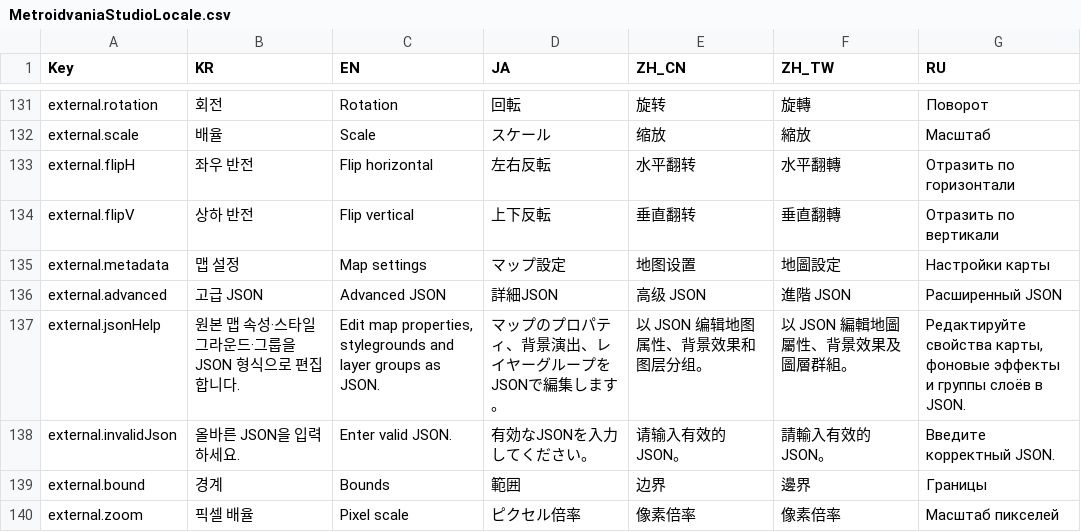
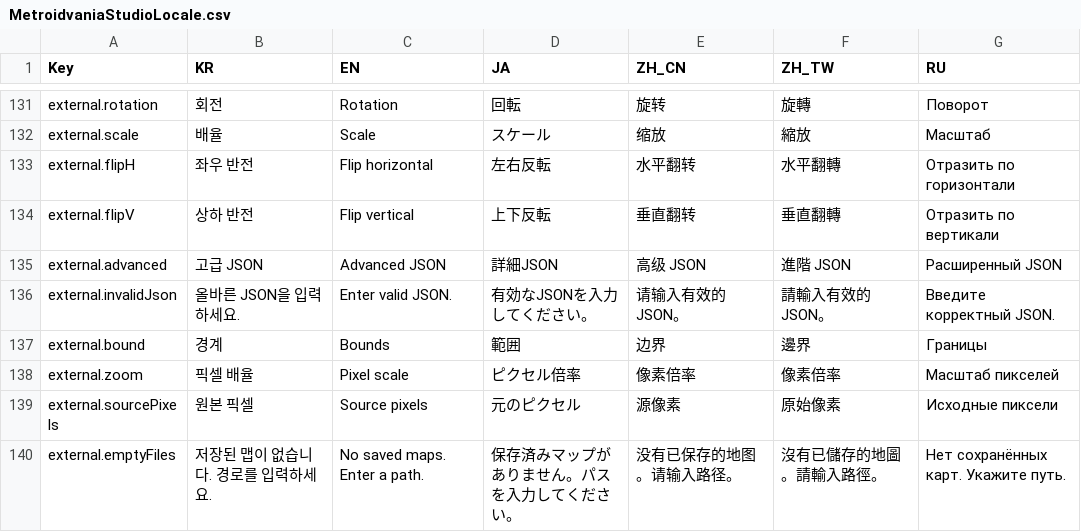
Before and after one commit to LBarimi/metroidvania-studio, a CSV file: metroidvania-studio/localization/MetroidvaniaStudioLocale.csv, drawn as a sheet; only a part is shown, gaps mark what is left out; the shorter side is filled out with more unchanged rows; the diff names each change by its address in the sheet, - before the commit and + after, or states it on an @@ line.

Commit message:
Remove raw map settings from the Edit menu

```diff
--- a/metroidvania-studio/localization/MetroidvaniaStudioLocale.csv
+++ b/metroidvania-studio/localization/MetroidvaniaStudioLocale.csv
-row 135: external.metadata | 맵 설정 | Map settings | マップ設定 | 地图设置 | 地圖設定 | Настройки карты
-row 137: external.jsonHelp | 원본 맵 속성·스타일그라운드·그룹을 JSON 형식으로 편집합니다. | Edit map properties, stylegrounds and layer groups as JSON. | マップのプロパティ、背景演出、レイヤーグループをJSONで編集します。 | 以 JSON 编辑地图属性、背景效果和图层分组。 | 以 JSON 編輯地圖屬性、背景效果及圖層群組。 | Редактируйте свойства карты, фоновые эффекты и группы слоёв в JSON.
```
Also changed, not shown: 5 other files.
